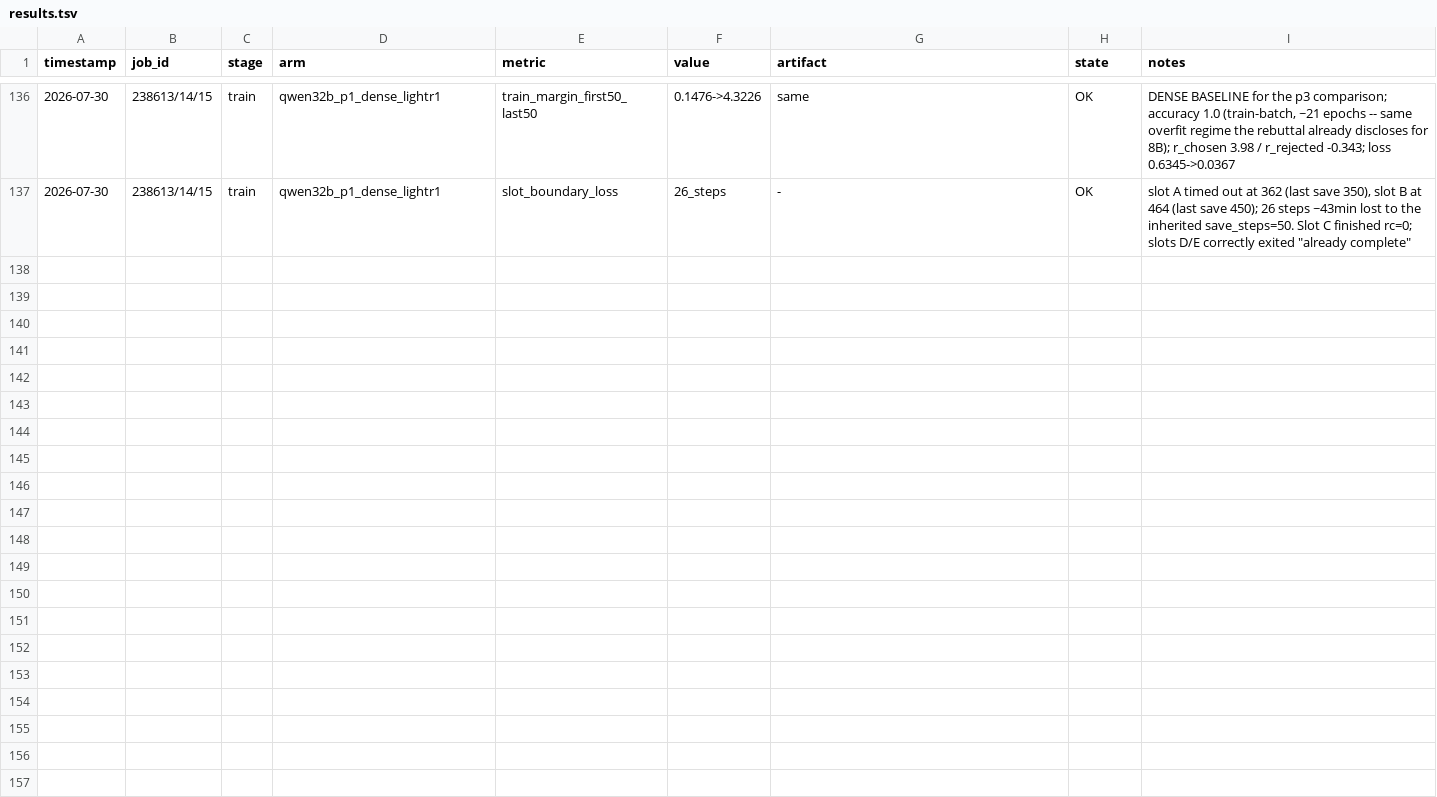
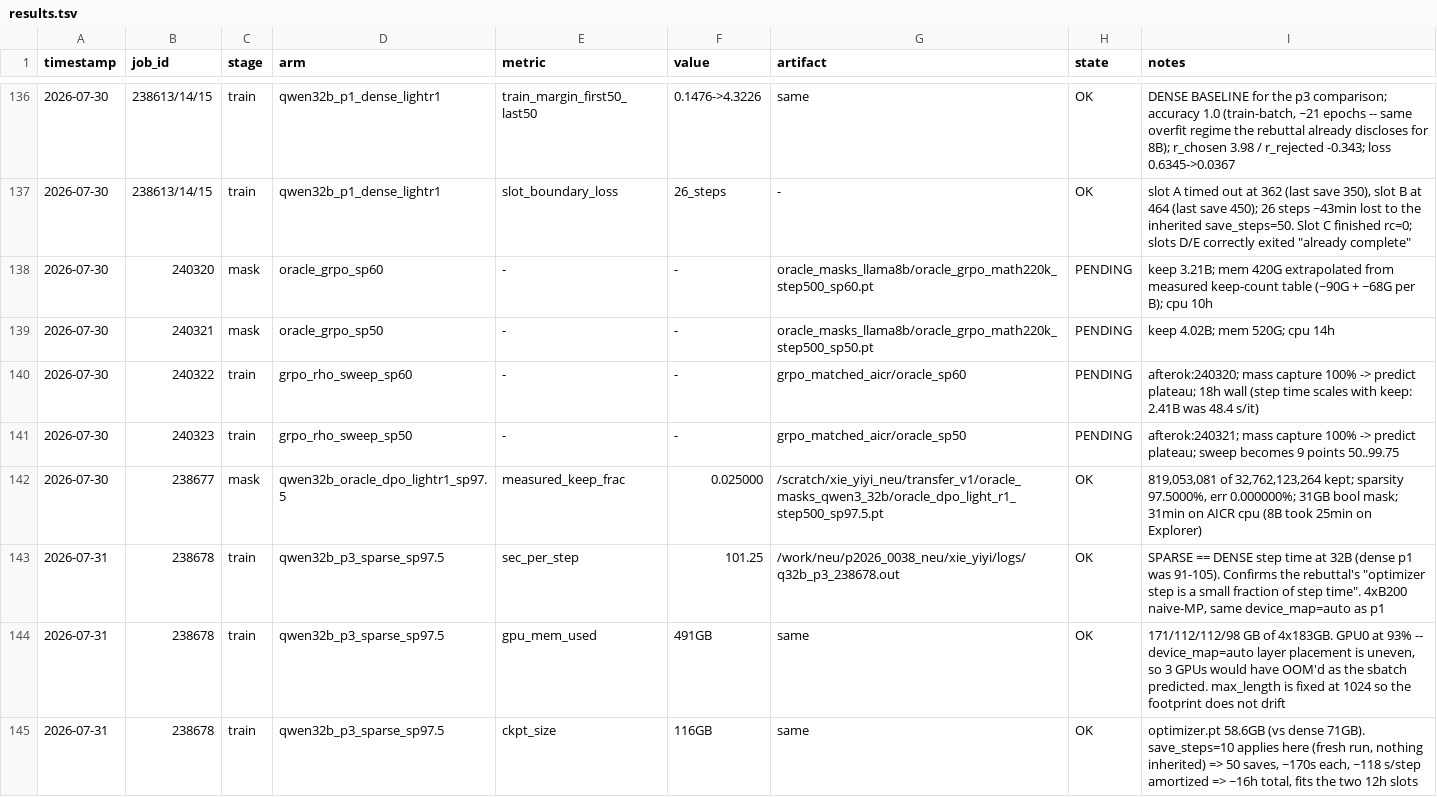
Before and after one commit to ScottBiggs2/Reinforcement-Casino, a TSV file: docs/run_logs/results.tsv, drawn as a sheet; only a part is shown, gaps mark what is left out; the diff names each change by its address in the sheet, - before the commit and + after, or states it on an @@ line.

Commit message:
Qwen3-32B p2 mask exact, p3 sparse runs at dense step time
p2: 819,053,081 of 32,762,123,264 kept -- 97.5000%, error 0.000000%, 31 min.

p3: 101.25 s/it against dense p1's 91-105. Sparse and dense cost the same per
step at 32B, which is the direct evidence for the rebuttal's claim that the
optimizer step is a small fraction of total step time.

GPU0 sits at 93% of 183 GB under device_map=auto's uneven placement, so the
sbatch's call for 4 GPUs rather than 3 was right.

```diff
--- a/docs/run_logs/results.tsv
+++ b/docs/run_logs/results.tsv
+row 138: 2026-07-30 | 240320 | mask | oracle_grpo_sp60 | - | - | oracle_masks_llama8b/oracle_grpo_math220k_step500_sp60.pt | PENDING | keep 3.21B; mem 420G extrapolated from measured keep-count table (~90G + ~68G per B); cpu 10h
+row 139: 2026-07-30 | 240321 | mask | oracle_grpo_sp50 | - | - | oracle_masks_llama8b/oracle_grpo_math220k_step500_sp50.pt | PENDING | keep 4.02B; mem 520G; cpu 14h
+row 140: 2026-07-30 | 240322 | train | grpo_rho_sweep_sp60 | - | - | grpo_matched_aicr/oracle_sp60 | PENDING | afterok:240320; mass capture 100% -> predict plateau; 18h wall (step time scales with keep: 2.41B was 48.4 s/it)
+row 141: 2026-07-30 | 240323 | train | grpo_rho_sweep_sp50 | - | - | grpo_matched_aicr/oracle_sp50 | PENDING | afterok:240321; mass capture 100% -> predict plateau; sweep becomes 9 points 50..99.75
+row 142: 2026-07-30 | 238677 | mask | qwen32b_oracle_dpo_lightr1_sp97.5 | measured_keep_frac | 0.025000 | /scratch/xie_yiyi_neu/transfer_v1/oracle_masks_qwen3_32b/oracle_dpo_light_r1_step500_sp97.5.pt | OK | 819,053,081 of 32,762,123,264 kept; sparsity 97.5000%, err 0.000000%; 31GB bool mask; 31min on AICR cpu (8B took 25min on Explorer)
+row 143: 2026-07-31 | 238678 | train | qwen32b_p3_sparse_sp97.5 | sec_per_step | 101.25 | /work/neu/p2026_0038_neu/xie_yiyi/logs/q32b_p3_238678.out | OK | SPARSE == DENSE step time at 32B (dense p1 was 91-105). Confirms the rebuttal's "optimizer step is a small fraction of step time". 4xB200 naive-MP, same device_map=auto as p1
+row 144: 2026-07-31 | 238678 | train | qwen32b_p3_sparse_sp97.5 | gpu_mem_used | 491GB | same | OK | 171/112/112/98 GB of 4x183GB. GPU0 at 93% -- device_map=auto layer placement is uneven, so 3 GPUs would have OOM'd as the sbatch predicted. max_length is fixed at 1024 so the footprint does not drift
+row 145: 2026-07-31 | 238678 | train | qwen32b_p3_sparse_sp97.5 | ckpt_size | 116GB | same | OK | optimizer.pt 58.6GB (vs dense 71GB). save_steps=10 applies here (fresh run, nothing inherited) => 50 saves, ~170s each, ~118 s/step amortized => ~16h total, fits the two 12h slots
```
